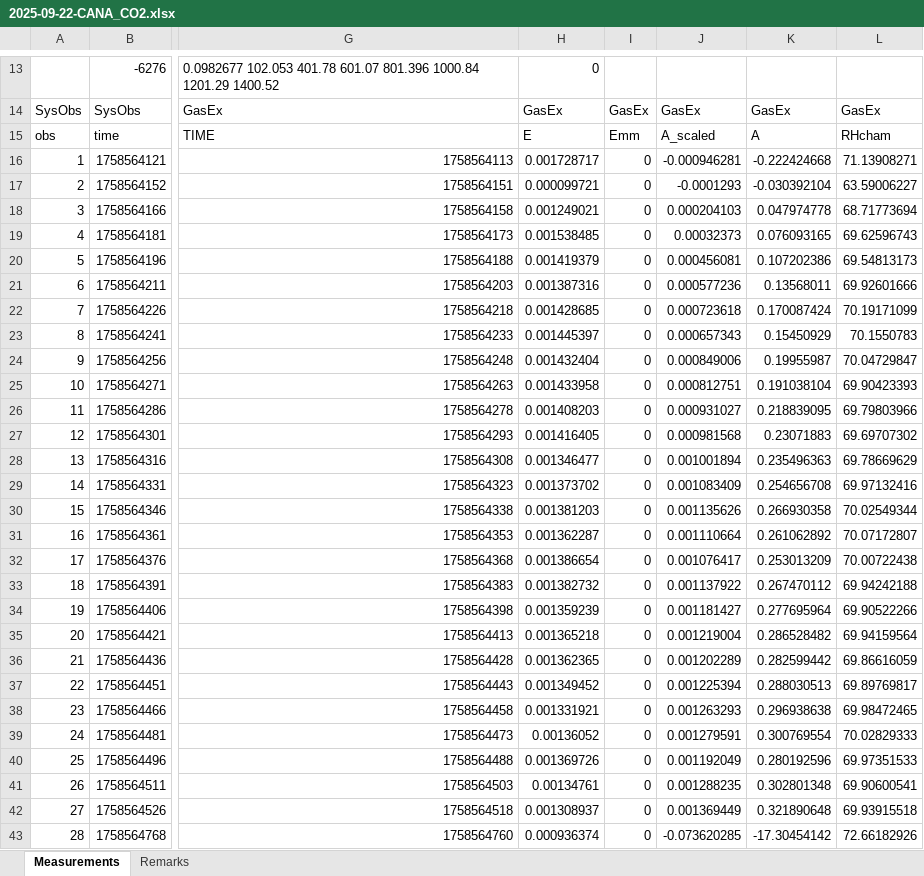
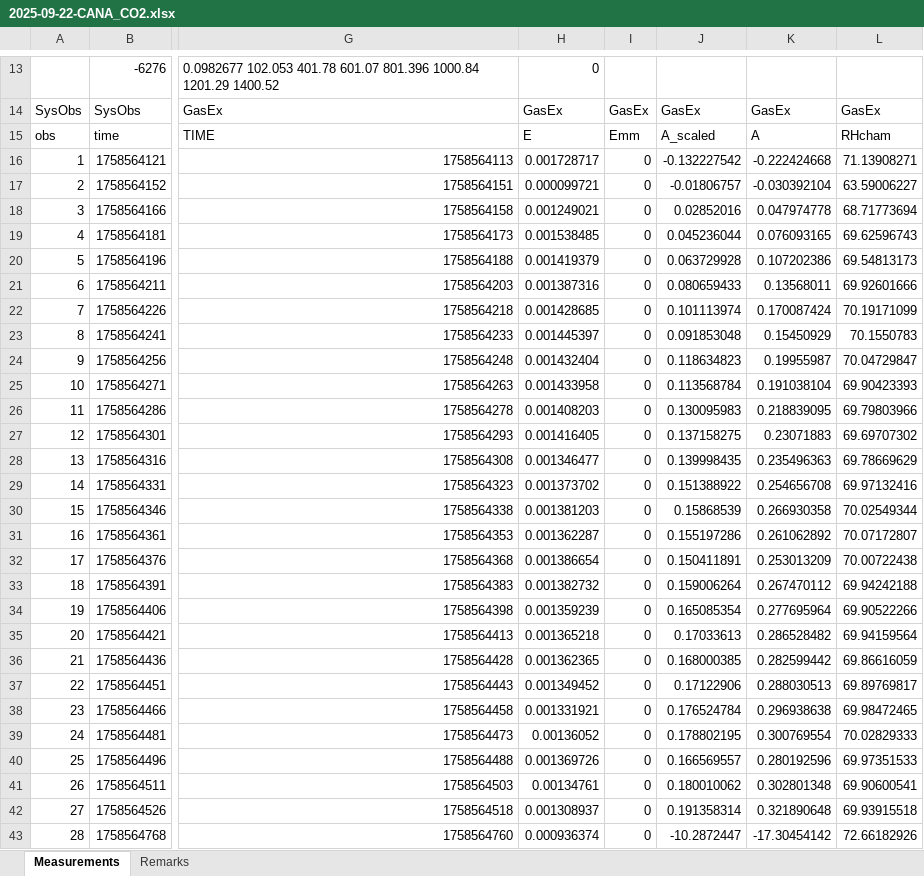
Before and after one commit to ashakannan1/DrylandBSCModel, an Excel workbook: LICOR/caninervis_licor/2025-09-22-CANA_CO2.xlsx, sheet Measurements, drawn as a sheet; only a part is shown, gaps mark what is left out; values as stored, in another font and other column widths than the file's, no borders; the diff covers the shown part only; the diff names each change by its address in the sheet, - before the commit and + after, or states it on an @@ line.

```diff
--- a/LICOR/caninervis_licor/2025-09-22-CANA_CO2.xlsx (sheet Measurements)
+++ b/LICOR/caninervis_licor/2025-09-22-CANA_CO2.xlsx (sheet Measurements)
-J16: -0.000946281
+J16: -0.132227542
-J17: -0.0001293
+J17: -0.01806757
-J18: 0.000204103
+J18: 0.02852016
-J19: 0.00032373
+J19: 0.045236044
-J20: 0.000456081
+J20: 0.063729928
-J21: 0.000577236
+J21: 0.080659433
-J22: 0.000723618
+J22: 0.101113974
-J23: 0.000657343
+J23: 0.091853048
-J24: 0.000849006
+J24: 0.118634823
-J25: 0.000812751
+J25: 0.113568784
-J26: 0.000931027
+J26: 0.130095983
-J27: 0.000981568
+J27: 0.137158275
-J28: 0.001001894
+J28: 0.139998435
-J29: 0.001083409
+J29: 0.151388922
-J30: 0.001135626
+J30: 0.15868539
-J31: 0.001110664
+J31: 0.155197286
-J32: 0.001076417
+J32: 0.150411891
-J33: 0.001137922
+J33: 0.159006264
-J34: 0.001181427
+J34: 0.165085354
-J35: 0.001219004
+J35: 0.17033613
-J36: 0.001202289
+J36: 0.168000385
-J37: 0.001225394
+J37: 0.17122906
-J38: 0.001263293
+J38: 0.176524784
-J39: 0.001279591
+J39: 0.178802195
-J40: 0.001192049
+J40: 0.166569557
-J41: 0.001288235
+J41: 0.180010062
-J42: 0.001369449
+J42: 0.191358314
-J43: -0.073620285
+J43: -10.2872447
```
Also changed, not shown: 239 edited cells elsewhere in this sheet, LICOR/caninervis_licor/2025-10-24-CANA_temp.xlsx, LICOR/caninervis_licor/2025-11-03-CANB_temp.xlsx, 25 other files.
